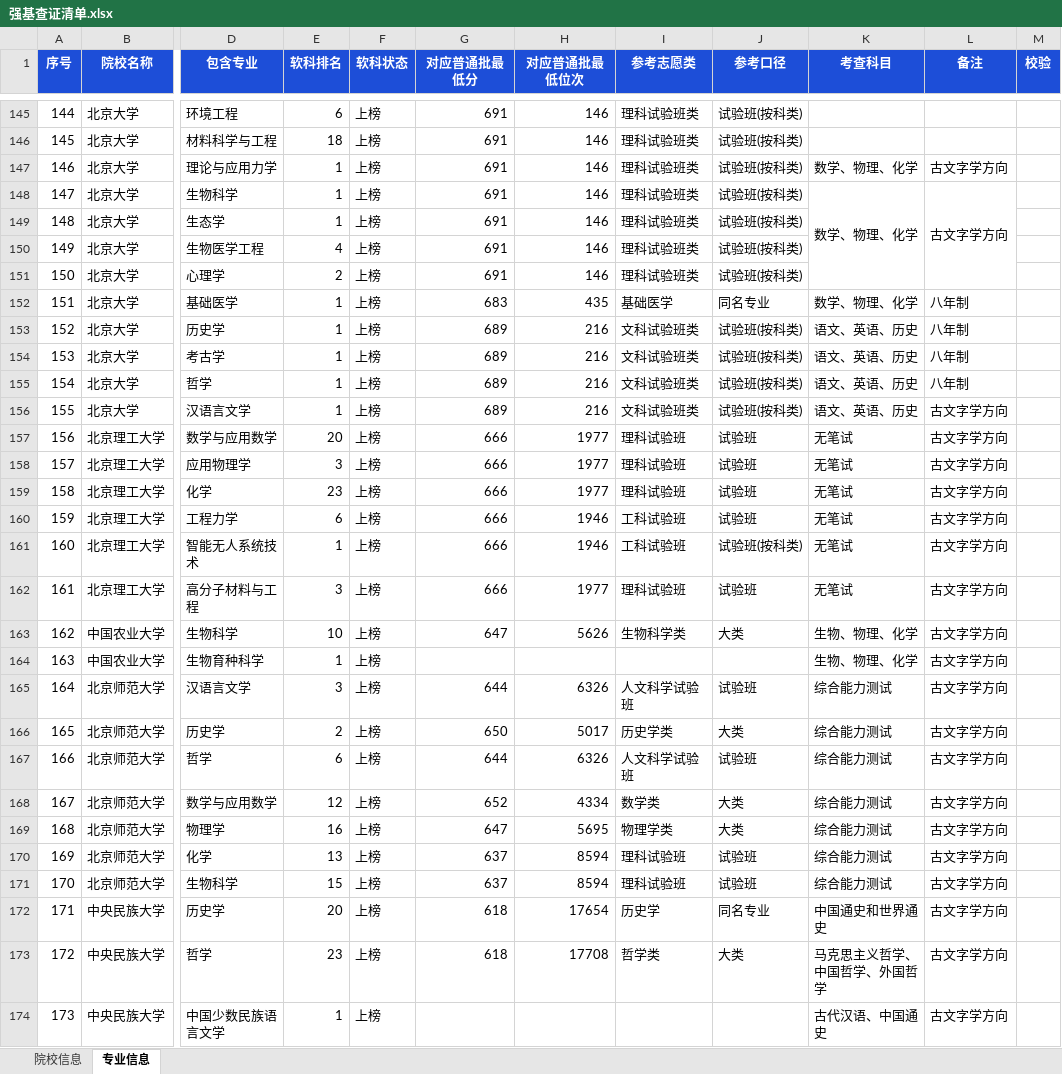
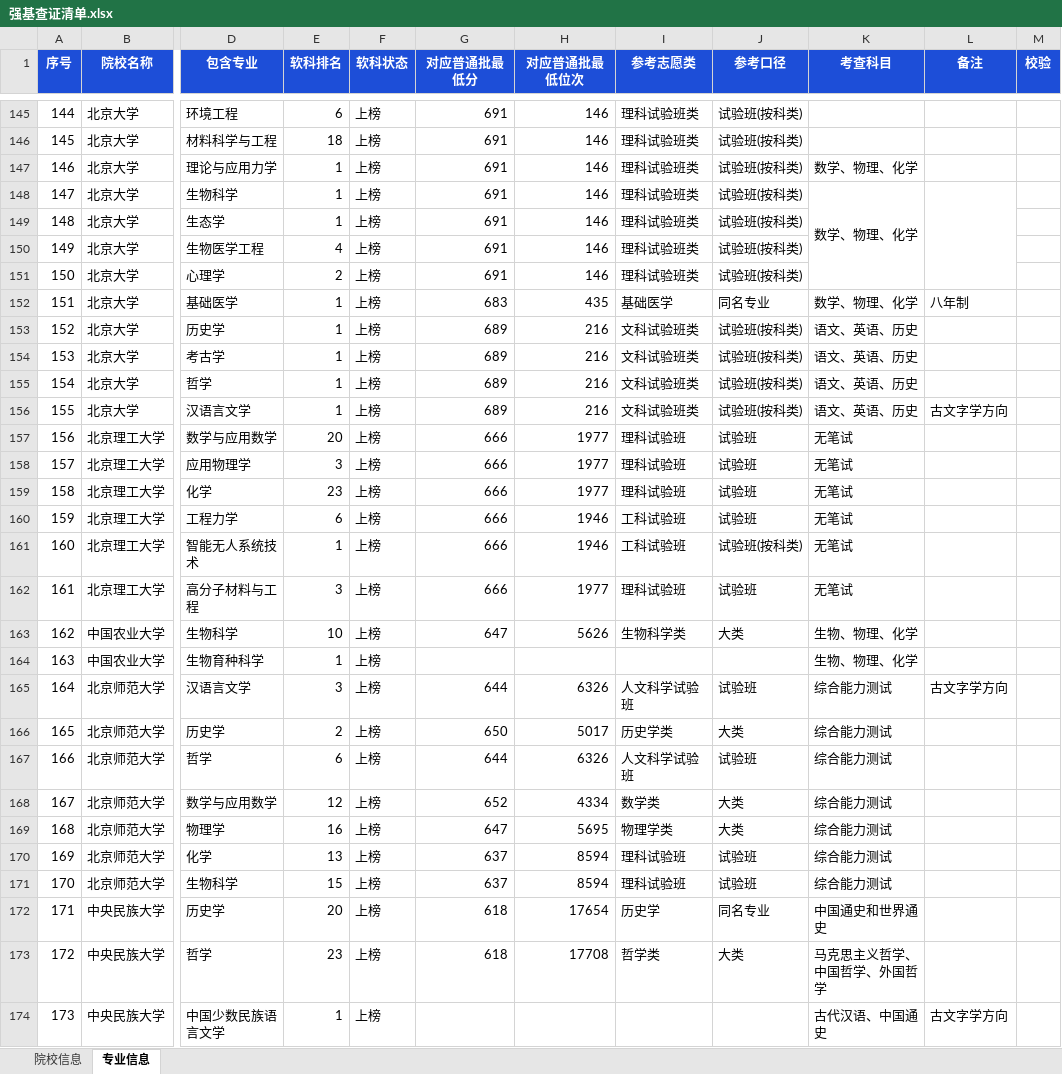
Before and after one commit to 300g-BoHeYou/shandong-gaokao-2026, an Excel workbook: 强基查证清单.xlsx, sheet 专业信息, drawn as a sheet; only a part is shown, gaps mark what is left out; values as stored, in another font and other column widths than the file's, no borders; the diff covers the shown part only; the diff names each change by its address in the sheet, - before the commit and + after, or states it on an @@ line.

Commit message:
fix(强基): 修复方向备注跨组传染(大批专业被加上'古文字学')
- 根因: 合并单元格读取时对'备注/考查科目'做了无分组边界的向下填充, 导致一个类组的备注被其后所有类组继承
- 修复1: 新增 scripts/xlsx_util.py, 按合并区域展开读取(不再 ffill), split_majors.py 与 update_site_data.py 统一使用
- 修复2: 备注一律由专业类名称括号内容推导(汉语言文学（古文字学方向）-> 古文字学方向), 幂等且不受表格污染影响
- 修复3: 合并脚本支持指定输入/输出; 校考时间兜底改为直接扫描简章正文, 不再依赖已清理的中间缓存
- 重建后端到端校验: 备注 247 -> 22 条(与类名括号一一对应), 官方字段 39/39, 专业行 304
- 新增回归断言: check_qiangji 备注一致性 + check_render_qj 徽章计数=22
- 自测: check_qiangji 88 + check_picker 25 + smoke_dom 92 + verify_app 101 + 渲染校验 10 + 收藏 6 全通过

```diff
--- a/强基查证清单.xlsx (sheet 专业信息)
+++ b/强基查证清单.xlsx (sheet 专业信息)
-L147:L148 (备注): 古文字学方向
+L147:L148 (备注): (empty)
-L153:L155 (备注): 八年制
+L153:L155 (备注): (empty)
-L157:L164 (备注): 古文字学方向
+L157:L164 (备注): (empty)
-L166:L173 (备注): 古文字学方向
+L166:L173 (备注): (empty)
```
Also changed, not shown: 208 edited cells elsewhere in this sheet, 28 other files.
